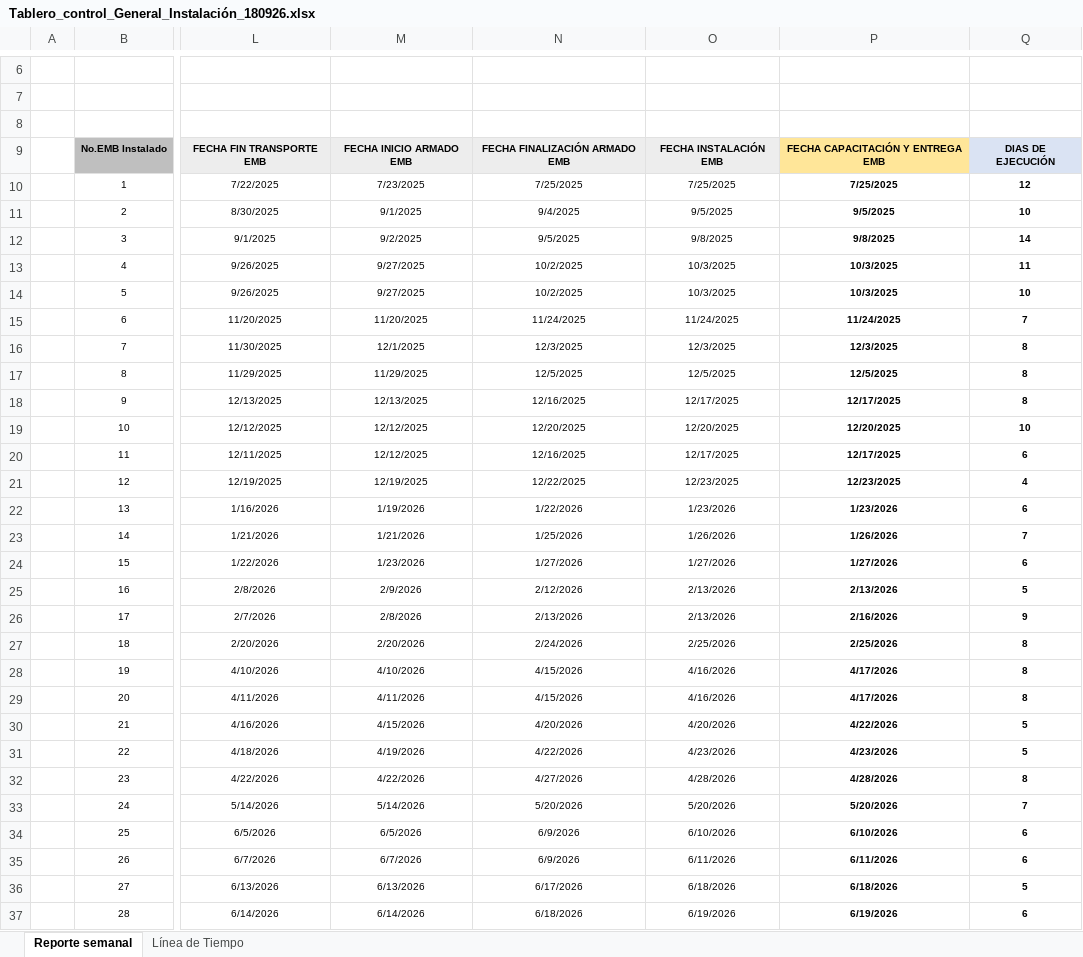
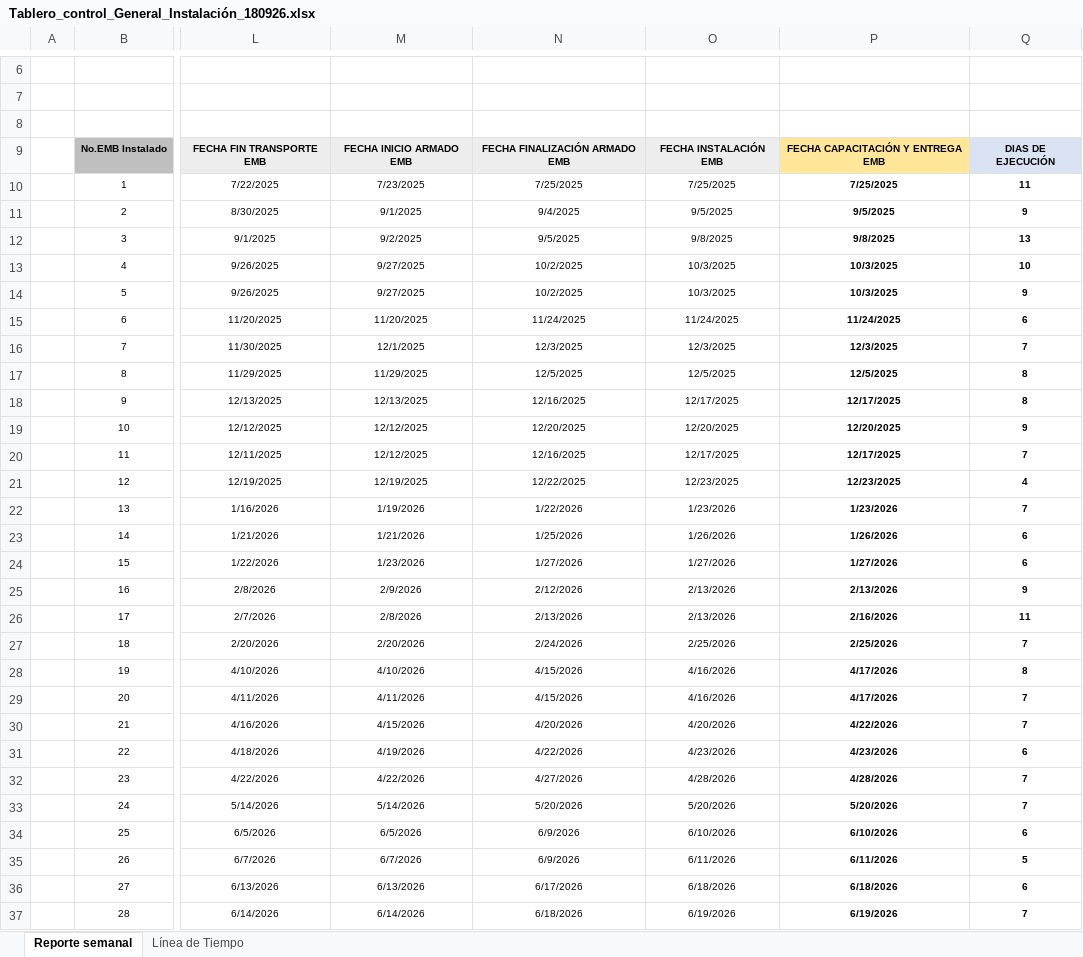
Before and after one commit to GeomaticaUIS/linea_tiempo_fase_instalacion, an Excel workbook: Tablero_control_General_Instalación_180926.xlsx, sheet Reporte semanal, drawn as a sheet; only a part is shown, gaps mark what is left out; values as stored, in another font and other column widths than the file's, no borders; charts and pictures not drawn; the diff covers the shown part only; the diff names each change by its address in the sheet, - before the commit and + after, or states it on an @@ line.

Commit message:
excel update 6 nov

```diff
--- a/Tablero_control_General_Instalación_180926.xlsx (sheet Reporte semanal)
+++ b/Tablero_control_General_Instalación_180926.xlsx (sheet Reporte semanal)
-Q10: 12
+Q10: 11
-Q11: 10
+Q11: 9
-Q12: 14
+Q12: 13
-Q13: 11
+Q13: 10
-Q14: 10
+Q14: 9
-Q15: 7
+Q15: 6
-Q16: 8
+Q16: 7
-Q19: 10
+Q19: 9
-Q20: 6
+Q20: 7
-Q22: 6
+Q22: 7
-Q23: 7
+Q23: 6
-Q25: 5
+Q25: 9
-Q26: 9
+Q26: 11
-Q27: 8
+Q27: 7
-Q29: 8
+Q29: 7
-Q30: 5
+Q30: 7
-Q31: 5
+Q31: 6
-Q32: 8
+Q32: 7
-Q35: 6
+Q35: 5
-Q36: 5
+Q36: 6
-Q37: 6
+Q37: 7
```
Also changed, not shown: 11 edited cells elsewhere in this sheet, sheet Línea de Tiempo, formulas that keep their value, hidden cells, charts or pictures, 3 other files.
